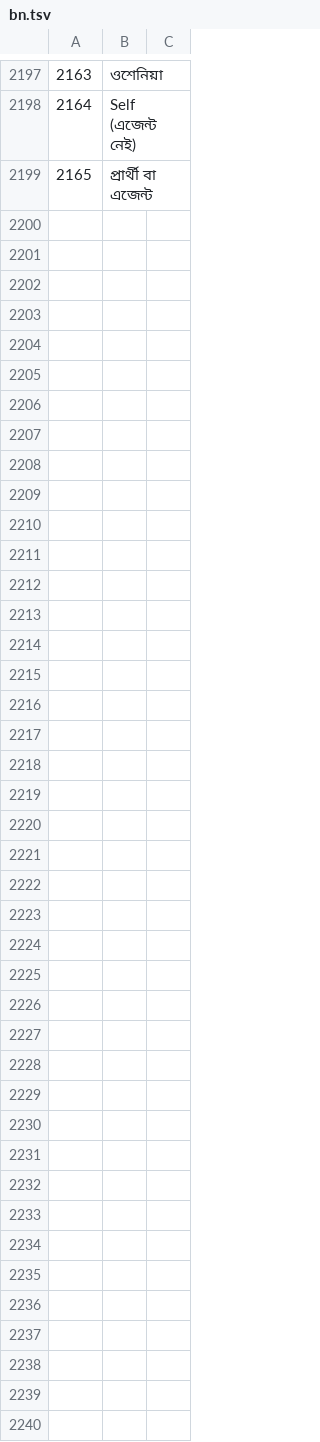
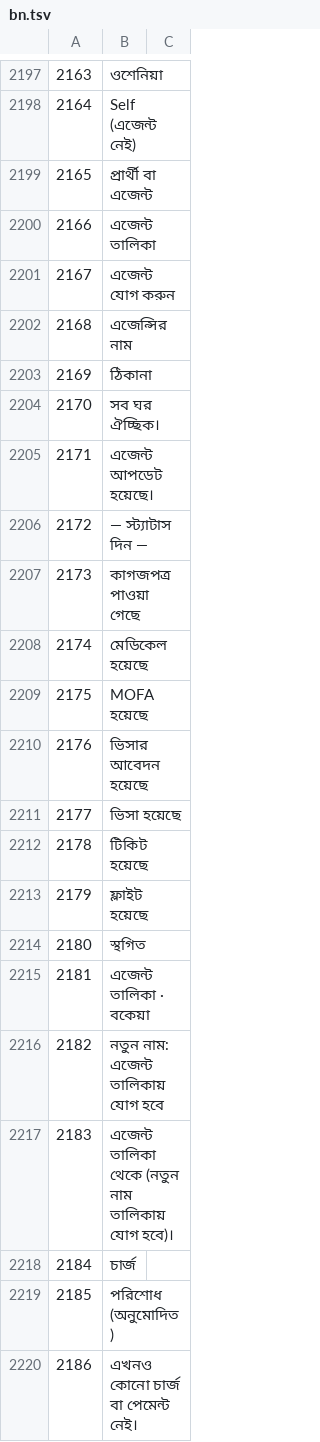
Before and after one commit to sjn6t9/migV33, a TSV file: i18n/bn.tsv, drawn as a sheet; only a part is shown, gaps mark what is left out; the diff names each change by its address in the sheet, - before the commit and + after, or states it on an @@ line.

```diff
--- a/i18n/bn.tsv
+++ b/i18n/bn.tsv
+row 2200: 2166 | এজেন্ট তালিকা
+row 2201: 2167 | এজেন্ট যোগ করুন
+row 2202: 2168 | এজেন্সির নাম
+row 2203: 2169 | ঠিকানা
+row 2204: 2170 | সব ঘর ঐচ্ছিক।
+row 2205: 2171 | এজেন্ট আপডেট হয়েছে।
+row 2206: 2172 | — স্ট্যাটাস দিন —
+row 2207: 2173 | কাগজপত্র পাওয়া গেছে
+row 2208: 2174 | মেডিকেল হয়েছে
+row 2209: 2175 | MOFA হয়েছে
+row 2210: 2176 | ভিসার আবেদন হয়েছে
+row 2211: 2177 | ভিসা হয়েছে
+row 2212: 2178 | টিকিট হয়েছে
+row 2213: 2179 | ফ্লাইট হয়েছে
+row 2214: 2180 | স্থগিত
+row 2215: 2181 | এজেন্ট তালিকা · বকেয়া
+row 2216: 2182 | নতুন নাম: এজেন্ট তালিকায় যোগ হবে
+row 2217: 2183 | এজেন্ট তালিকা থেকে (নতুন নাম তালিকায় যোগ হবে)।
+row 2218: 2184 | চার্জ
+row 2219: 2185 | পরিশোধ (অনুমোদিত)
+row 2220: 2186 | এখনও কোনো চার্জ বা পেমেন্ট নেই।
```
Also changed, not shown: i18n/ar.tsv, i18n/hi.tsv, 22 other files.
